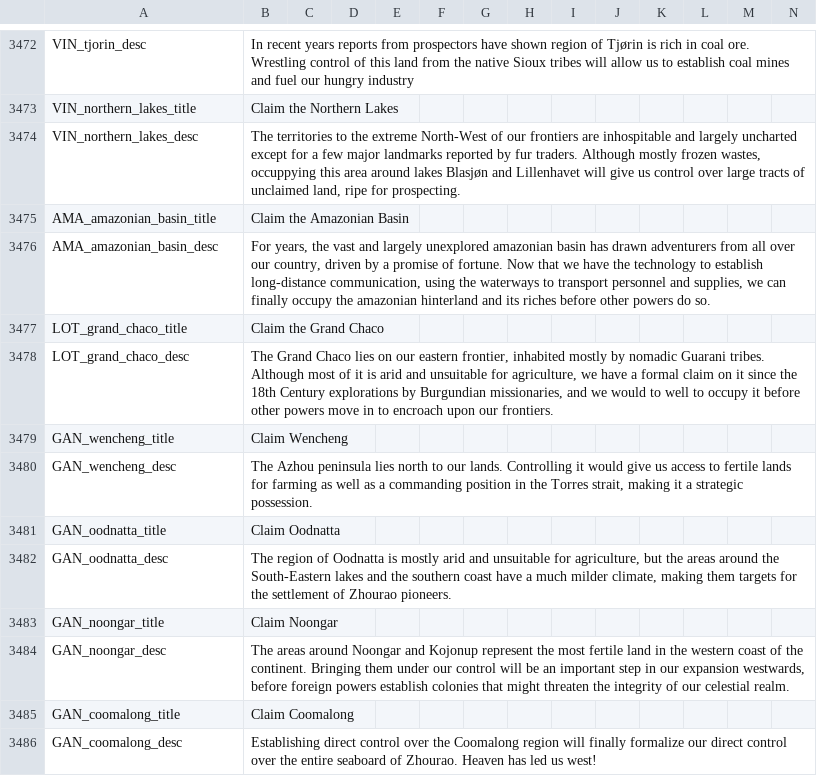
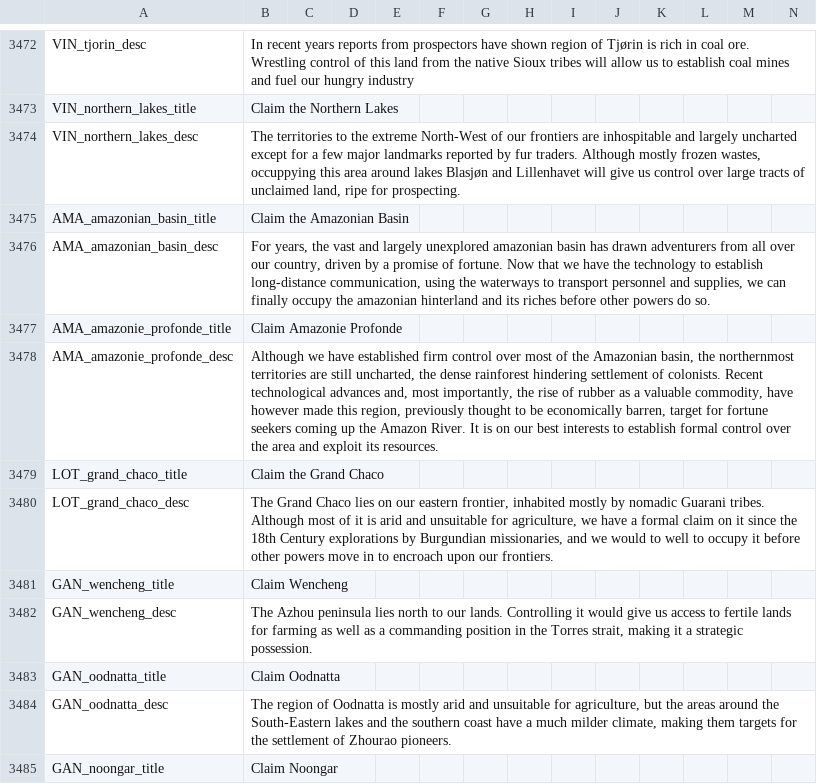
Before and after one commit to Pergame35/Divergences, a CSV file: Divergences of Darkness/Divergences of Darkness/localisation/00_HPM_decisions.csv, drawn as a sheet; only a part is shown, gaps mark what is left out; the shorter side is filled out with more unchanged rows; rows hold the shown columns only; the diff names each change by its address in the sheet, - before the commit and + after, or states it on an @@ line.

Commit message:
21/8 tweaks
- Tweaked colonization decisions, added a decisions for Amazonie to claime Amazonie Profonde
- Fixed HPM Native Integration decisions
- Deleted the now redundant Rohnnst Native decisions
- Made Biak and Sorong burgundian colonies to avoid early colonisation of Western New Guinea
- Added ports to Belem, Sorong, Natal, Salvador de Bahia and Rio de Janeiro
- Decreased life rating in Amazonie Inferieur

```diff
--- a/Divergences of Darkness/Divergences of Darkness/localisation/00_HPM_decisions.csv
+++ b/Divergences of Darkness/Divergences of Darkness/localisation/00_HPM_decisions.csv
+row 3477: AMA_amazonie_profonde_title | Claim Amazonie Profonde
+row 3478: AMA_amazonie_profonde_desc | Although we have established firm control over most of the Amazonian basin, the northernmost territories are still uncharted, the dense rainforest hindering settlement of colonists. Recent technological advances and, most importantly, the rise of rubber as a valuable commodity, have however made this region, previously thought to be economically barren, target for fortune seekers coming up the Amazon River. It is on our best interests to establish formal control over the area and exploit its resources.
```
Also changed, not shown: 12 other files.
